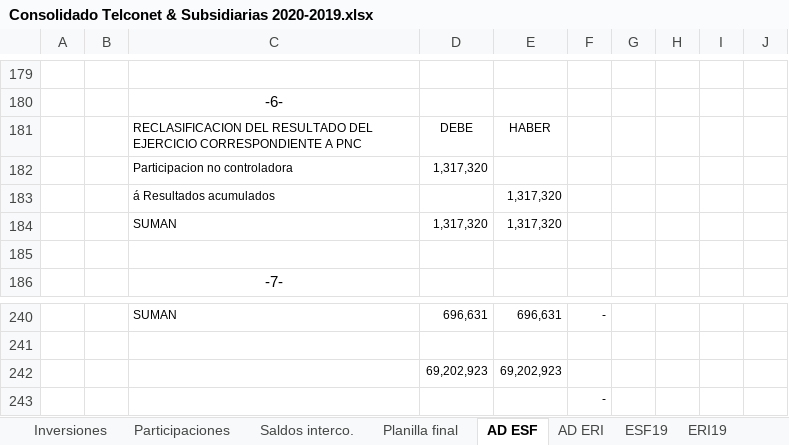
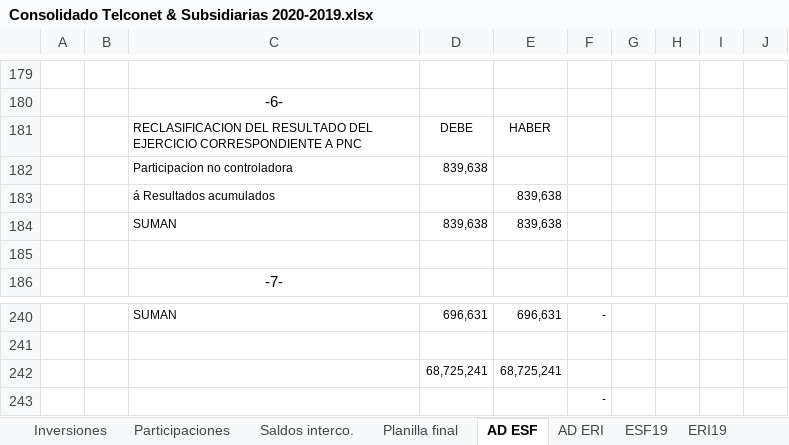
Before and after one commit to cesarleon911/consolidados, an Excel workbook: Consolidado Telconet & Subsidiarias 2020-2019.xlsx, sheet AD ESF, drawn as a sheet; only a part is shown, gaps mark what is left out; values as stored, in another font and other column widths than the file's, no borders; removed rows and columns are numbered as before the commit, all else as after; the diff names each change by its address in the sheet, - before the commit and + after, or states it on an @@ line.

```diff
--- a/Consolidado Telconet & Subsidiarias 2020-2019.xlsx (sheet AD ESF)
+++ b/Consolidado Telconet & Subsidiarias 2020-2019.xlsx (sheet AD ESF)
-D182: 1,317,320
+D182: 839,638
-E183: 1,317,320
+E183: 839,638
-row 184:  |  | SUMAN | 1,317,320 | 1,317,320
+row 184:  |  | SUMAN | 839,638 | 839,638
-row 242:  |  |  | 69,202,923 | 69,202,923
+row 242:  |  |  | 68,725,241 | 68,725,241
```
Also changed, not shown: sheet Participaciones, sheet ESF19, sheet PAT19, sheet Planilla final, sheet ERI19, sheet EFE19, formulas that keep their value, hidden cells, 5 other files.
